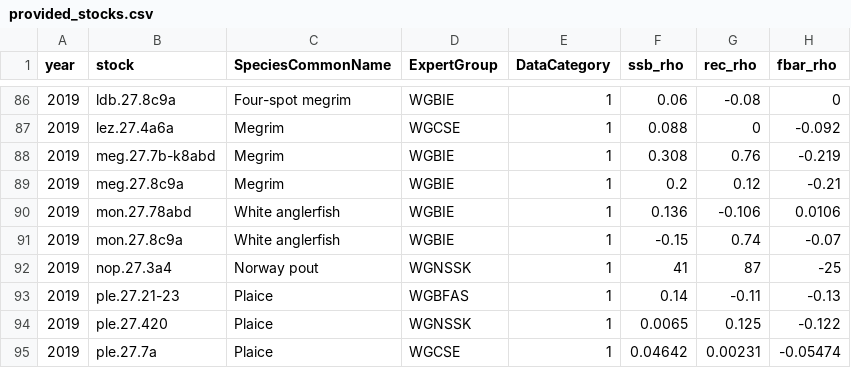
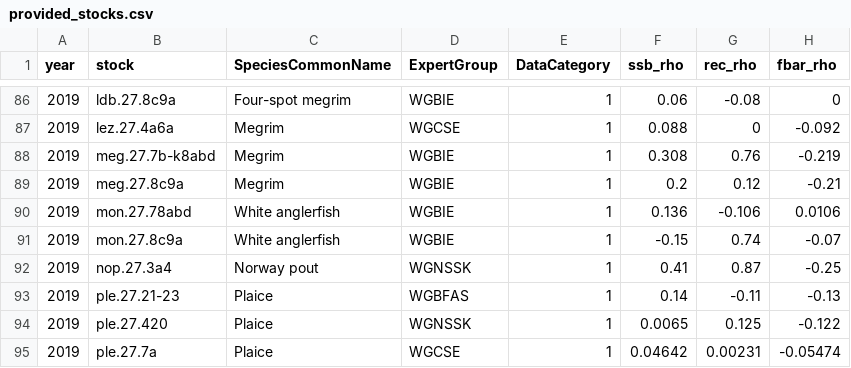
Before and after one commit to ices-eg/wk_WKFORBIAS, a CSV file: mohns_rho_survey/data/provided_stocks.csv, drawn as a sheet; only a part is shown, gaps mark what is left out; the diff covers the shown part only.

```diff
--- a/mohns_rho_survey/data/provided_stocks.csv
+++ b/mohns_rho_survey/data/provided_stocks.csv
@@ -91,3 +91,3 @@
 2019,"mon.27.8c9a","White anglerfish","WGBIE",1,-0.15,0.74,-0.07
-2019,"nop.27.3a4","Norway pout","WGNSSK",1,41,87,-25
+2019,"nop.27.3a4","Norway pout","WGNSSK",1,0.41,0.87,-0.25
 2019,"ple.27.21-23","Plaice","WGBFAS",1,0.14,-0.11,-0.13
```
Also changed, not shown: 32 edited cells elsewhere in this file, mohns_rho_survey/data/missing_cat_12_stocks.csv, 2 other files.
